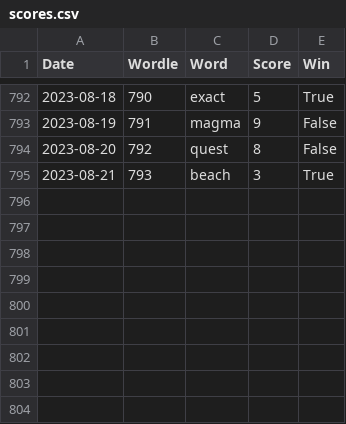
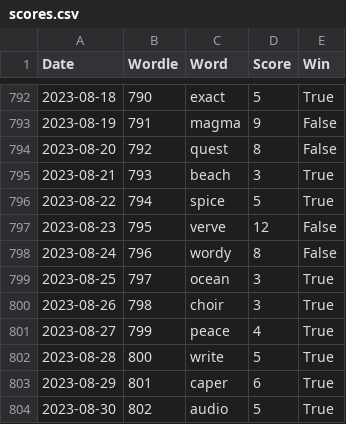
Before and after one commit to madisoncagle/Wordle, a CSV file: Wordle/data/scores.csv, drawn as a sheet; only a part is shown, gaps mark what is left out; the diff names each change by its address in the sheet, - before the commit and + after, or states it on an @@ line.

Commit message:
Play new words
How did I lose to her 2 days in a row?

```diff
--- a/Wordle/data/scores.csv
+++ b/Wordle/data/scores.csv
+row 796: 2023-08-22 | 794 | spice | 5 | True
+row 797: 2023-08-23 | 795 | verve | 12 | False
+row 798: 2023-08-24 | 796 | wordy | 8 | False
+row 799: 2023-08-25 | 797 | ocean | 3 | True
+row 800: 2023-08-26 | 798 | choir | 3 | True
+row 801: 2023-08-27 | 799 | peace | 4 | True
+row 802: 2023-08-28 | 800 | write | 5 | True
+row 803: 2023-08-29 | 801 | caper | 6 | True
+row 804: 2023-08-30 | 802 | audio | 5 | True
```
Also changed, not shown: Wordle/data/file_of_shame.csv, 2 other files.
